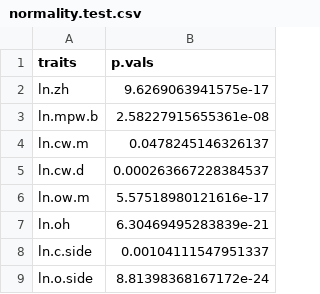
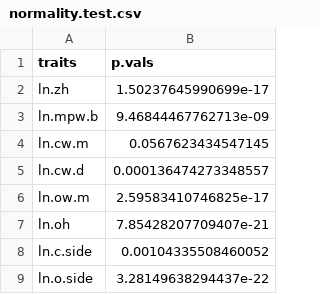
Before and after one commit to meghalithic/magnifica, a CSV file: Results/normality.test.csv, drawn as a sheet.

```diff
--- a/Results/normality.test.csv
+++ b/Results/normality.test.csv
@@ -1,9 +1,9 @@
 "traits","p.vals"
-"ln.zh","9.6269063941575e-17"
-"ln.mpw.b","2.58227915655361e-08"
-"ln.cw.m","0.0478245146326137"
-"ln.cw.d","0.000263667228384537"
-"ln.ow.m","5.57518980121616e-17"
-"ln.oh","6.30469495283839e-21"
-"ln.c.side","0.00104111547951337"
-"ln.o.side","8.81398368167172e-24"
+"ln.zh","1.50237645990699e-17"
+"ln.mpw.b","9.46844467762713e-09"
+"ln.cw.m","0.0567623434547145"
+"ln.cw.d","0.000136474273348557"
+"ln.ow.m","2.59583410746825e-17"
+"ln.oh","7.85428207709407e-21"
+"ln.c.side","0.00104335508460052"
+"ln.o.side","3.28149638294437e-22"
```
Also changed, not shown: Results/normallity.test.by.formation.csv, Results/trait.correlations.w.modern.csv, 35 other files.
